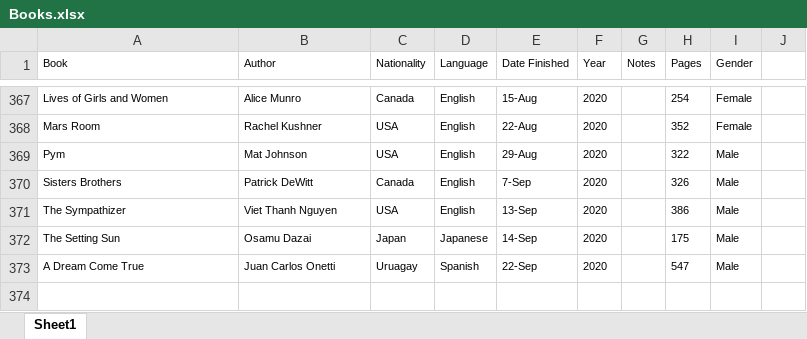
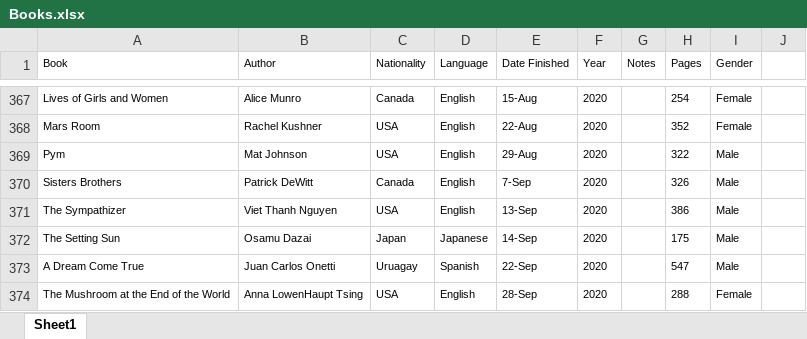
Before and after one commit to davidbrae/books, an Excel workbook: Books.xlsx, sheet Sheet1, drawn as a sheet; only a part is shown, gaps mark what is left out; values as stored, in another font and other column widths than the file's, no borders; charts and pictures not drawn; the diff names each change by its address in the sheet, - before the commit and + after, or states it on an @@ line.

```diff
--- a/Books.xlsx (sheet Sheet1)
+++ b/Books.xlsx (sheet Sheet1)
+row 374: The Mushroom at the End of the World | Anna LowenHaupt Tsing | USA | English | 28-Sep | 2020 |  | 288 | Female
```
